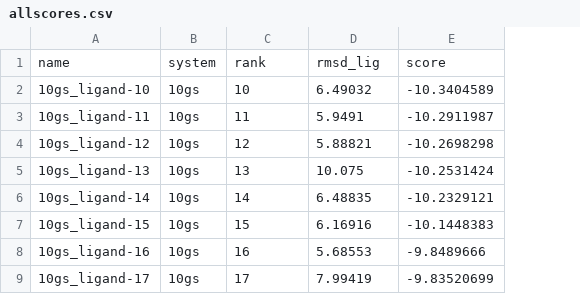
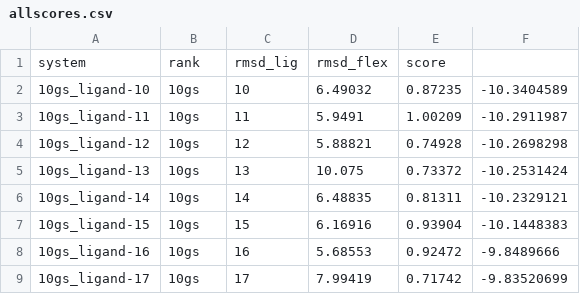
Before and after one commit to RMeli/gsoc19, a CSV file: datasets/flexdock/analysis/allscores.csv, drawn as a sheet; only a part is shown; removed rows and columns are numbered as before the commit, all else as after; the diff names each change by its address in the sheet, - before the commit and + after, or states it on an @@ line.

Commit message:
flexible residues rmsd test (slow)

```diff
--- a/datasets/flexdock/analysis/allscores.csv
+++ b/datasets/flexdock/analysis/allscores.csv
+column E, rows 2-9: 0.87235 | 1.00209 | 0.74928 | 0.73372 | 0.81311 | 0.93904 | 0.92472 | 0.71742
-row 1: name | system | rank | rmsd_lig | score
+row 1: system | rank | rmsd_lig | rmsd_flex | score
```
Also changed, not shown: 8 other files.
